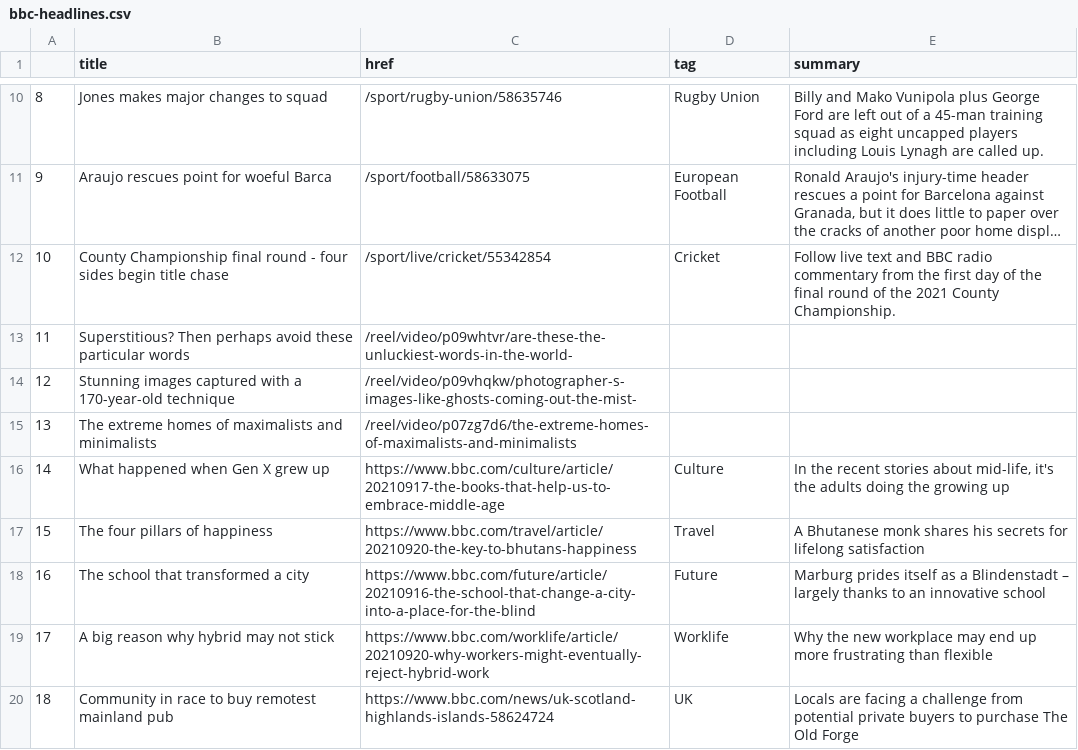
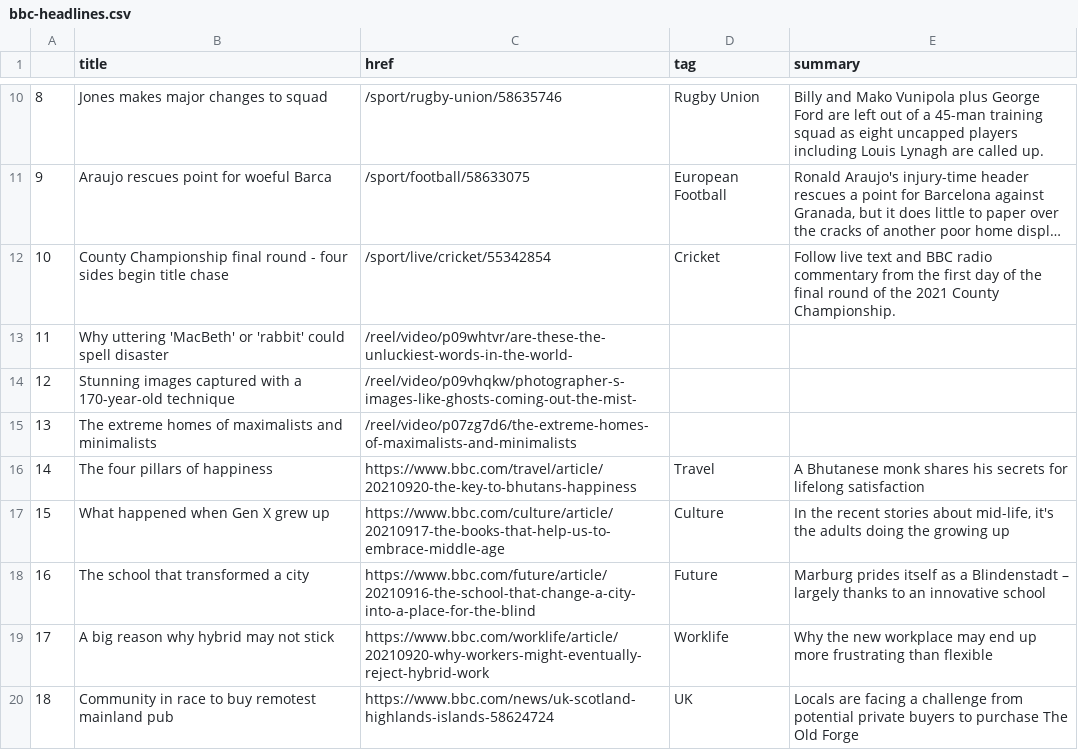
Before and after one commit to alyssafrndz/automatic-scraper, a CSV file: bbc-headlines.csv, drawn as a sheet; only a part is shown, gaps mark what is left out; long unchanged cells end in …; addresses are those after the commit; the diff names each change by its address in the sheet, - before the commit and + after, or states it on an @@ line.

```diff
--- a/bbc-headlines.csv
+++ b/bbc-headlines.csv
-B13 (title): Superstitious? Then perhaps avoid these particular words
+B13 (title): Why uttering 'MacBeth' or 'rabbit' could spell disaster
@@ row 17 moved to row 16: 14 @@
@@ column A renumbered in row 17 @@
```
